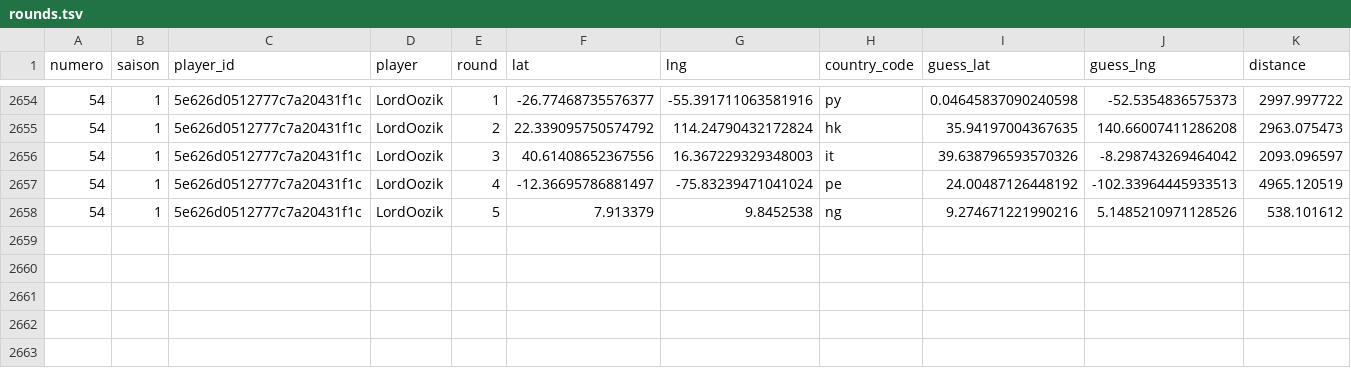
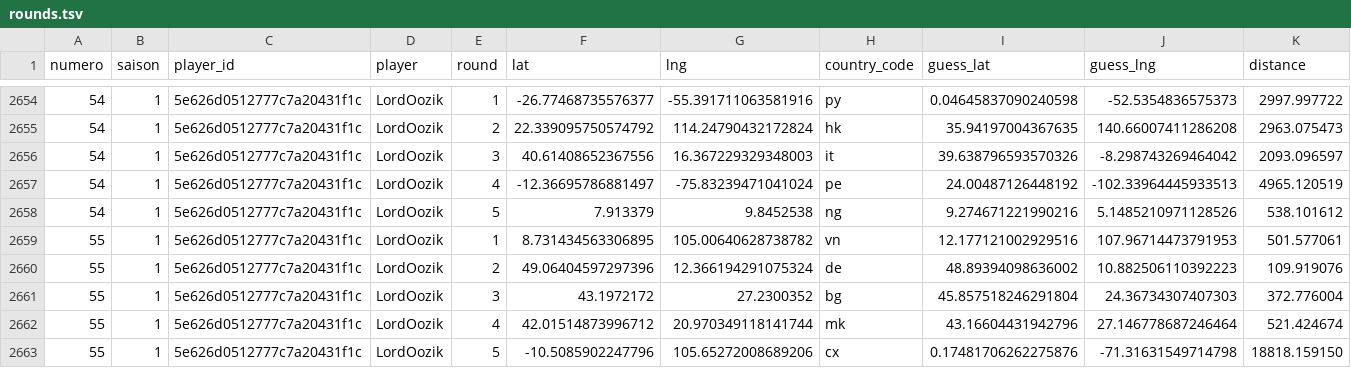
Before and after one commit to ComteUnderscoreL/geostats, a TSV file: data/rounds.tsv, drawn as a sheet; only a part is shown, gaps mark what is left out; the diff names each change by its address in the sheet, - before the commit and + after, or states it on an @@ line.

```diff
--- a/data/rounds.tsv
+++ b/data/rounds.tsv
+row 2659: 55 | 1 | 5e626d0512777c7a20431f1c | LordOozik | 1 | 8.731434563306895 | 105.00640628738782 | vn | 12.177121002929516 | 107.96714473791953 | 501.577061
+row 2660: 55 | 1 | 5e626d0512777c7a20431f1c | LordOozik | 2 | 49.06404597297396 | 12.366194291075324 | de | 48.89394098636002 | 10.882506110392223 | 109.919076
+row 2661: 55 | 1 | 5e626d0512777c7a20431f1c | LordOozik | 3 | 43.1972172 | 27.2300352 | bg | 45.857518246291804 | 24.36734307407303 | 372.776004
+row 2662: 55 | 1 | 5e626d0512777c7a20431f1c | LordOozik | 4 | 42.01514873996712 | 20.970349118141744 | mk | 43.16604431942796 | 27.146778687246464 | 521.424674
+row 2663: 55 | 1 | 5e626d0512777c7a20431f1c | LordOozik | 5 | -10.5085902247796 | 105.65272008689206 | cx | 0.17481706262275876 | -71.31631549714798 | 18818.159150
```
Also changed, not shown: data/totals.tsv.
